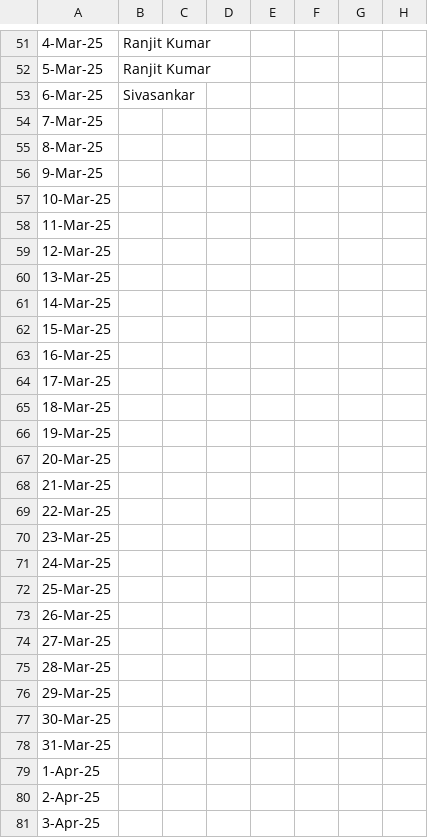
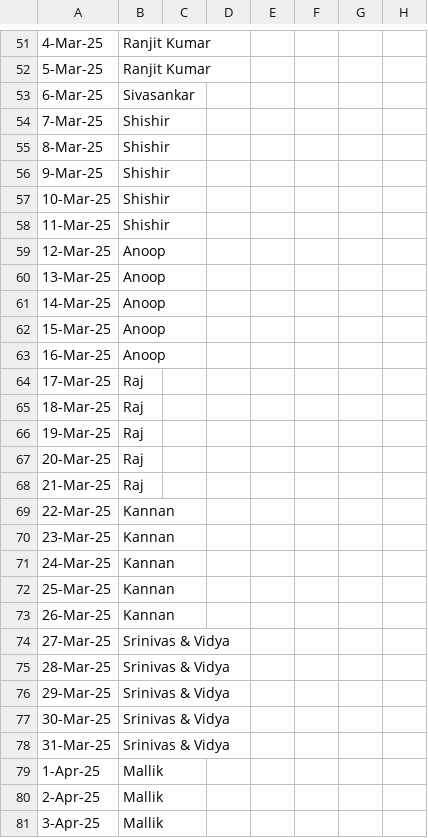
Before and after one commit to sriramchandra-in/isrc_web_app, a CSV file: tracker.csv, drawn as a sheet; only a part is shown, gaps mark what is left out; the diff covers the shown part only; the diff names each change by its address in the sheet, - before the commit and + after, or states it on an @@ line.

Commit message:
updated tracker

```diff
--- a/tracker.csv
+++ b/tracker.csv
-B54:B58: (empty)
+B54:B58: Shishir
-B59:B63: (empty)
+B59:B63: Anoop
-B64:B68: (empty)
+B64:B68: Raj
-B69:B73: (empty)
+B69:B73: Kannan
-B74:B78: (empty)
+B74:B78: Srinivas & Vidya
-B79:B81: (empty)
+B79:B81: Mallik
```
Also changed, not shown: 38 edited cells elsewhere in this file, 4 other files.
